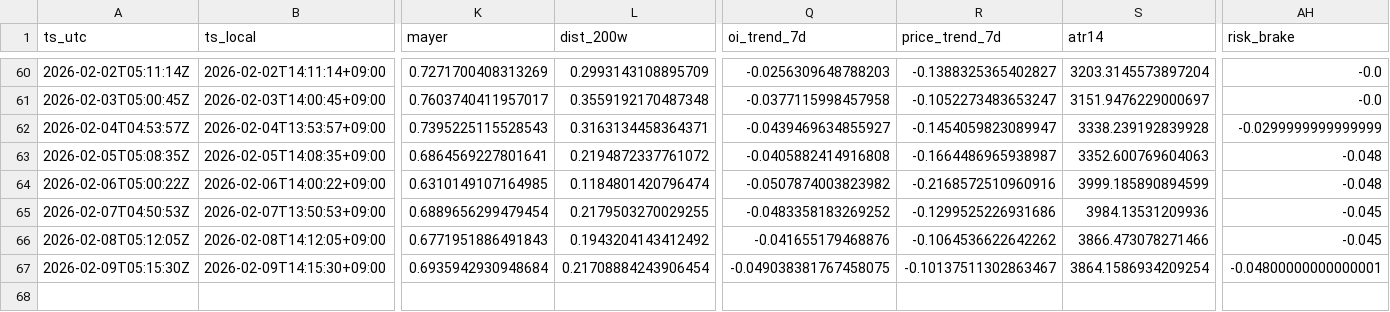
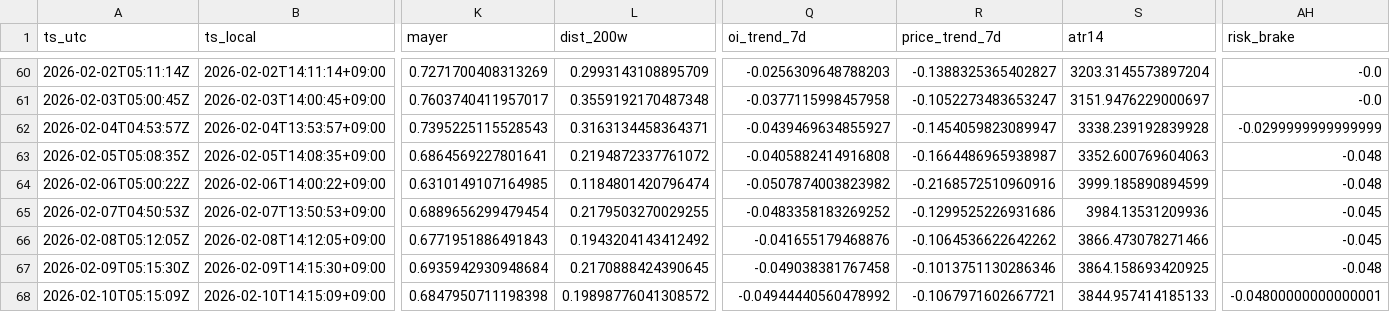
Before and after one commit to sunsiyuan/btc-dca-bot, a CSV file: logs/dca_runs.csv, drawn as a sheet; only a part is shown, gaps mark what is left out; rows hold the shown columns only; the diff names each change by its address in the sheet, - before the commit and + after, or states it on an @@ line.

Commit message:
chore: update daily DCA log

```diff
--- a/logs/dca_runs.csv
+++ b/logs/dca_runs.csv
-L67 (dist_200w): 0.21708884243906454
+L67 (dist_200w): 0.2170888424390645
-Q67 (oi_trend_7d): -0.049038381767458075
+Q67 (oi_trend_7d): -0.049038381767458
-R67 (price_trend_7d): -0.10137511302863467
+R67 (price_trend_7d): -0.1013751130286346
-S67 (atr14): 3864.1586934209254
+S67 (atr14): 3864.158693420925
-AH67 (risk_brake): -0.04800000000000001
+AH67 (risk_brake): -0.048
+row 68: 2026-02-10T05:15:09Z | 2026-02-10T14:15:09+09:00 | 0.6847950711198398 | 0.19898776041308572 | -0.04944440560478992 | -0.1067971602667721 | 3844.957414185133 | -0.04800000000000001
```
